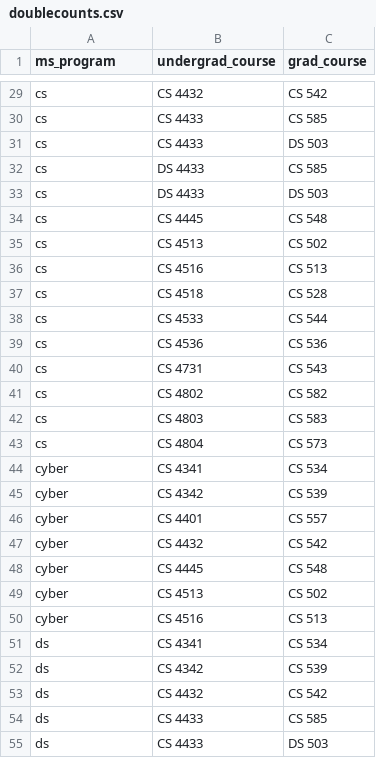
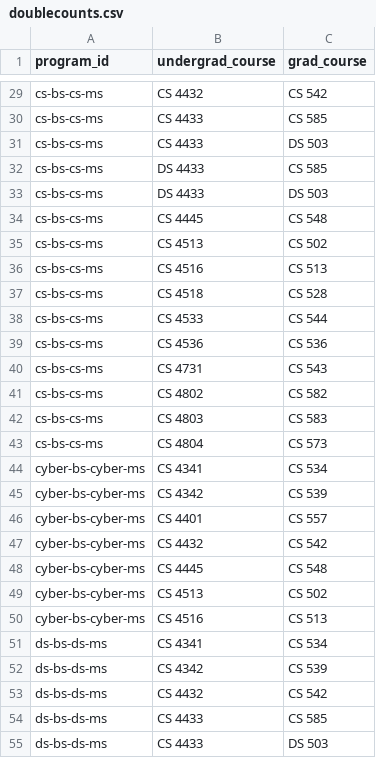
Before and after one commit to awsare/wpi-bs-ms-planner, a CSV file: tables/doublecounts.csv, drawn as a sheet; only a part is shown, gaps mark what is left out; the diff covers the shown part only; the diff names each change by its address in the sheet, - before the commit and + after, or states it on an @@ line.

Commit message:
doublecounts references program_id

```diff
--- a/tables/doublecounts.csv
+++ b/tables/doublecounts.csv
-A1: ms_program
+A1: program_id
-A29:A43 (program_id): cs
+A29:A43 (program_id): cs-bs-cs-ms
-A44:A50 (program_id): cyber
+A44:A50 (program_id): cyber-bs-cyber-ms
-A51:A55 (program_id): ds
+A51:A55 (program_id): ds-bs-ds-ms
```
Also changed, not shown: 71 edited cells elsewhere in this file, 1 other file.
